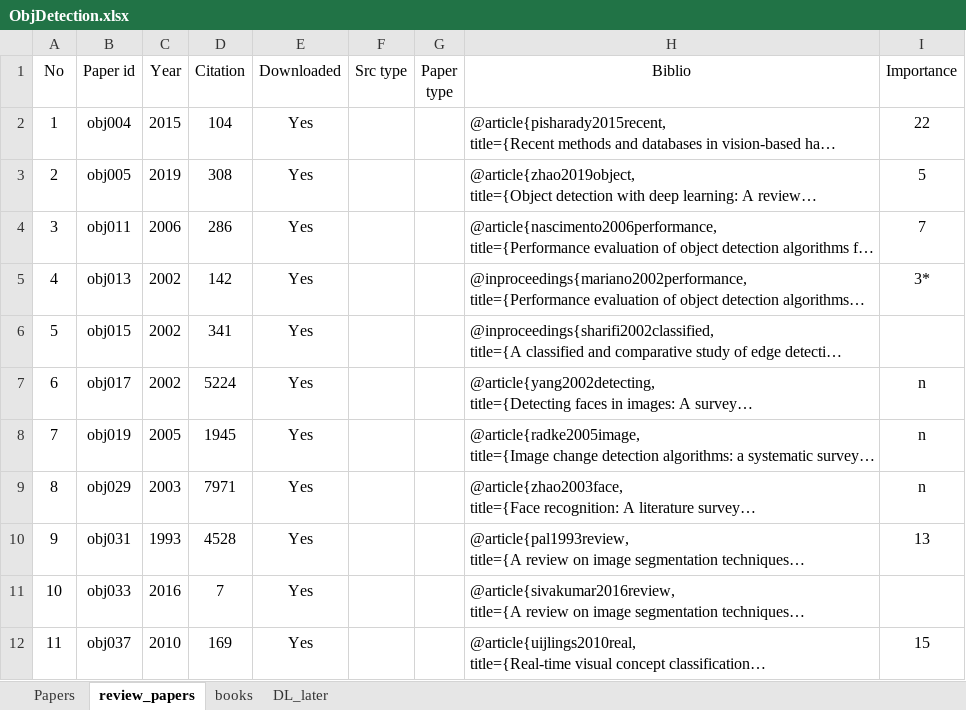
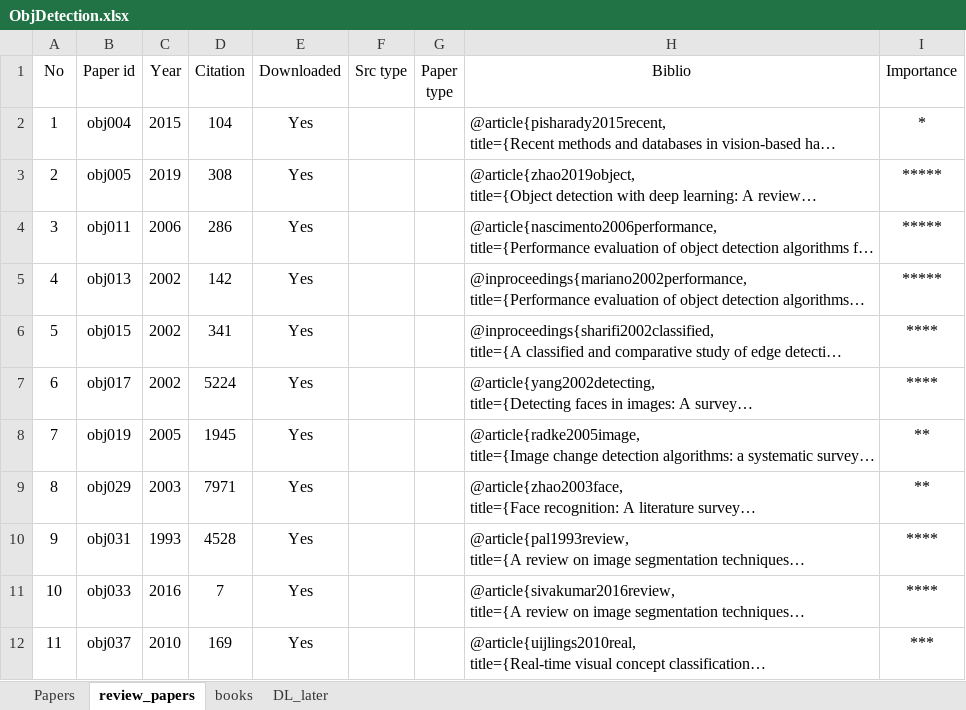
Before and after one commit to MushtaqShahriyarRafee/Project-350, an Excel workbook: ObjDetection.xlsx, sheet review_papers, drawn as a sheet; long unchanged cells end in …; values as stored, in another font and other column widths than the file's, no borders; the diff names each change by its address in the sheet, - before the commit and + after, or states it on an @@ line.

```diff
--- a/ObjDetection.xlsx (sheet review_papers)
+++ b/ObjDetection.xlsx (sheet review_papers)
-I2 (Importance): 22
+I2 (Importance): *
-I3 (Importance): 5
+I3 (Importance): *****
-I4 (Importance): 7
+I4 (Importance): *****
-I5 (Importance): 3*
+I5 (Importance): *****
-I6 (Importance): (empty)
+I6 (Importance): ****
-I7 (Importance): n
+I7 (Importance): ****
-I8:I9 (Importance): n
+I8:I9 (Importance): **
-I10 (Importance): 13
+I10 (Importance): ****
-I11 (Importance): (empty)
+I11 (Importance): ****
-I12 (Importance): 15
+I12 (Importance): ***
```
Also changed, not shown: sheet Papers, sheet DL_later, group_5_review_notes.xlsx, 3 other files.
